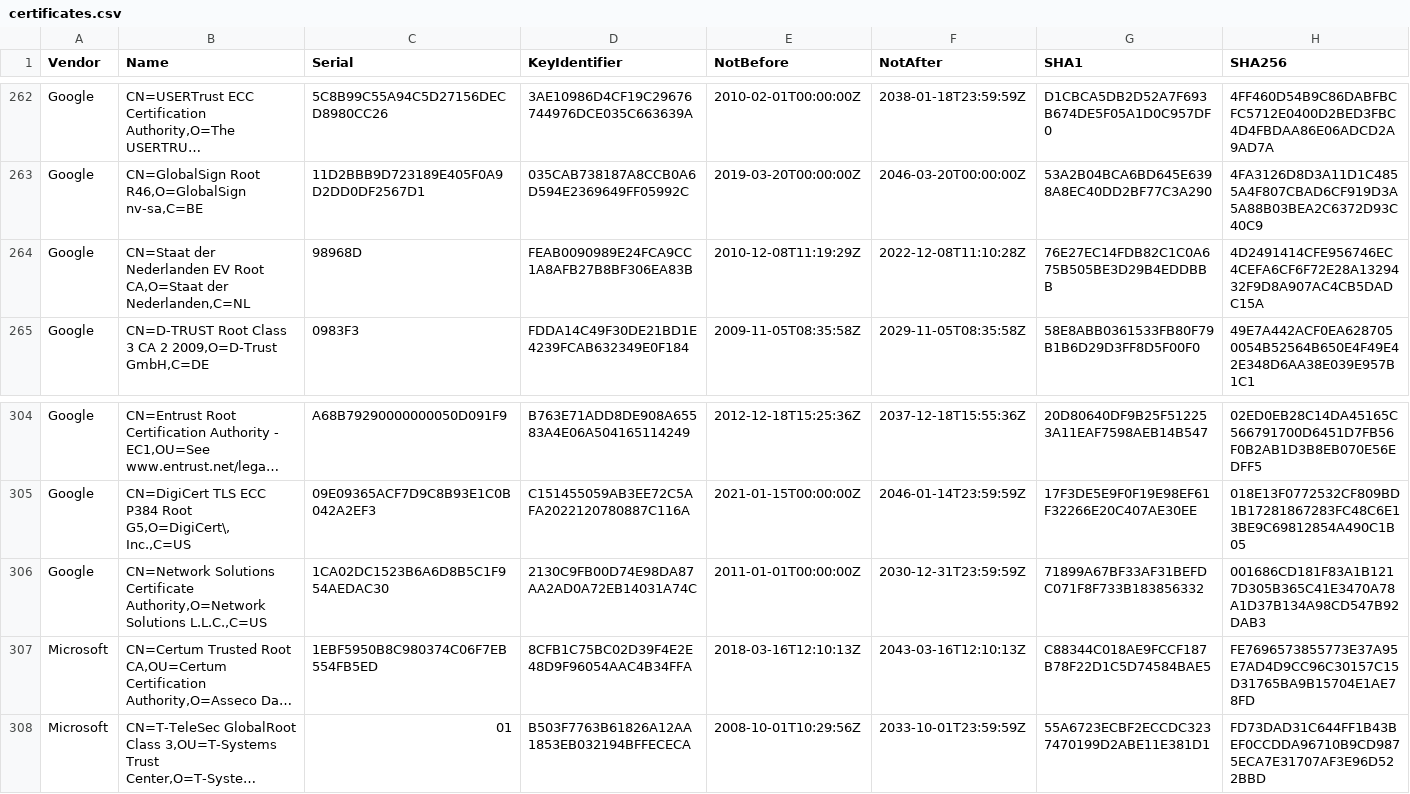
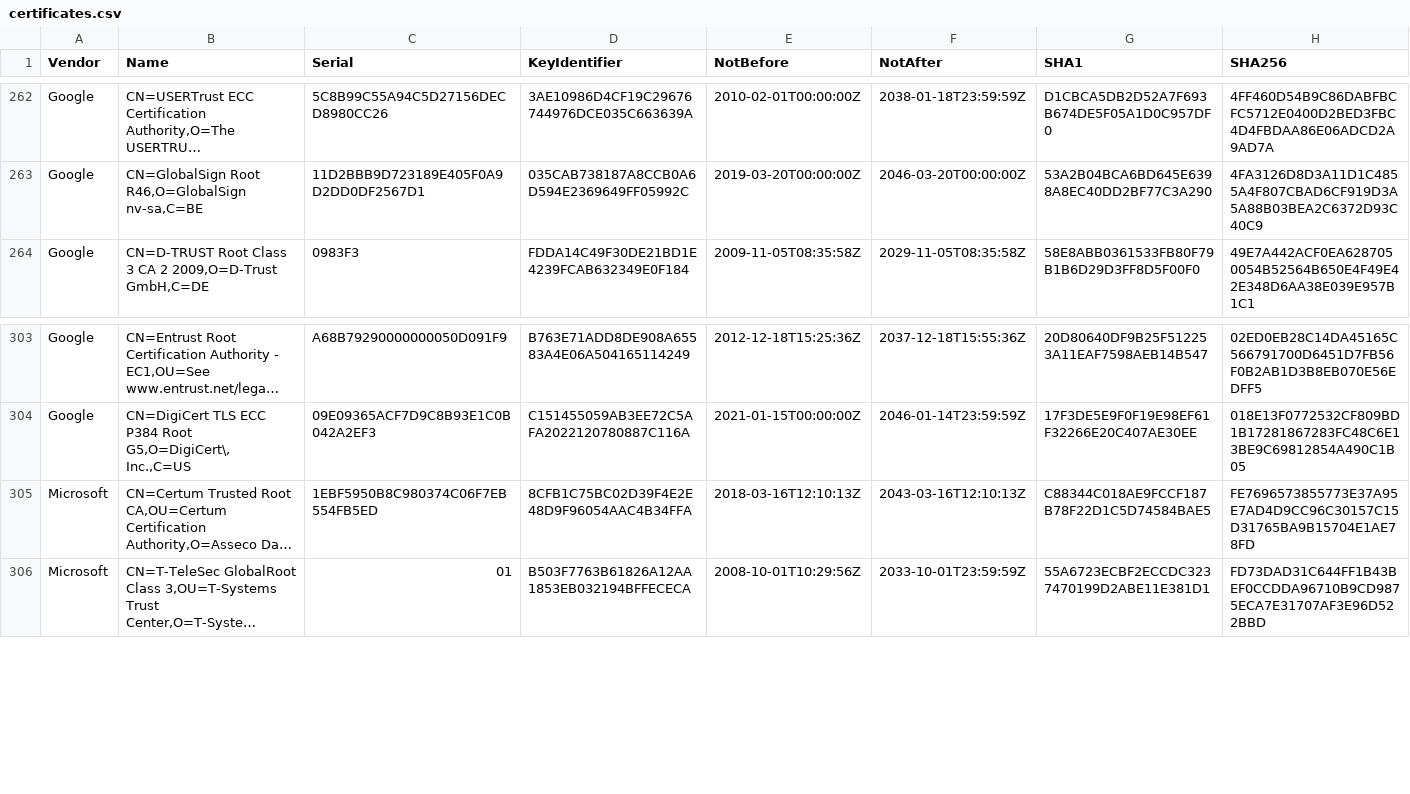
Before and after one commit to tls-inspector/rootca, a CSV file: certificates.csv, drawn as a sheet; only a part is shown, gaps mark what is left out; long unchanged cells end in …; the diff names each change by its address in the sheet, - before the commit and + after, or states it on an @@ line.

```diff
--- a/certificates.csv
+++ b/certificates.csv
-row 264: Google | CN=Staat der Nederlanden EV Root CA,O=Staat der Nederlanden,C=NL | 98968D | FEAB0090989E24FCA9CC1A8AFB27B8BF306EA83B | 2010-12-08T11:19:29Z | 2022-12-08T11:10:28Z | 76E27EC14FDB82C1C0A675B505BE3D29B4EDDBBB | 4D2491414CFE956746EC4CEFA6CF6F72E28A1329432F9D8A907AC4CB5DADC15A
-row 306: Google | CN=Network Solutions Certificate Authority,O=Network Solutions L.L.C.,C=US | 1CA02DC1523B6A6D8B5C1F954AEDAC30 | 2130C9FB00D74E98DA87AA2AD0A72EB14031A74C | 2011-01-01T00:00:00Z | 2030-12-31T23:59:59Z | 71899A67BF33AF31BEFDC071F8F733B183856332 | 001686CD181F83A1B1217D305B365C41E3470A78A1D37B134A98CD547B92DAB3
```
Also changed, not shown: 4 other files.
